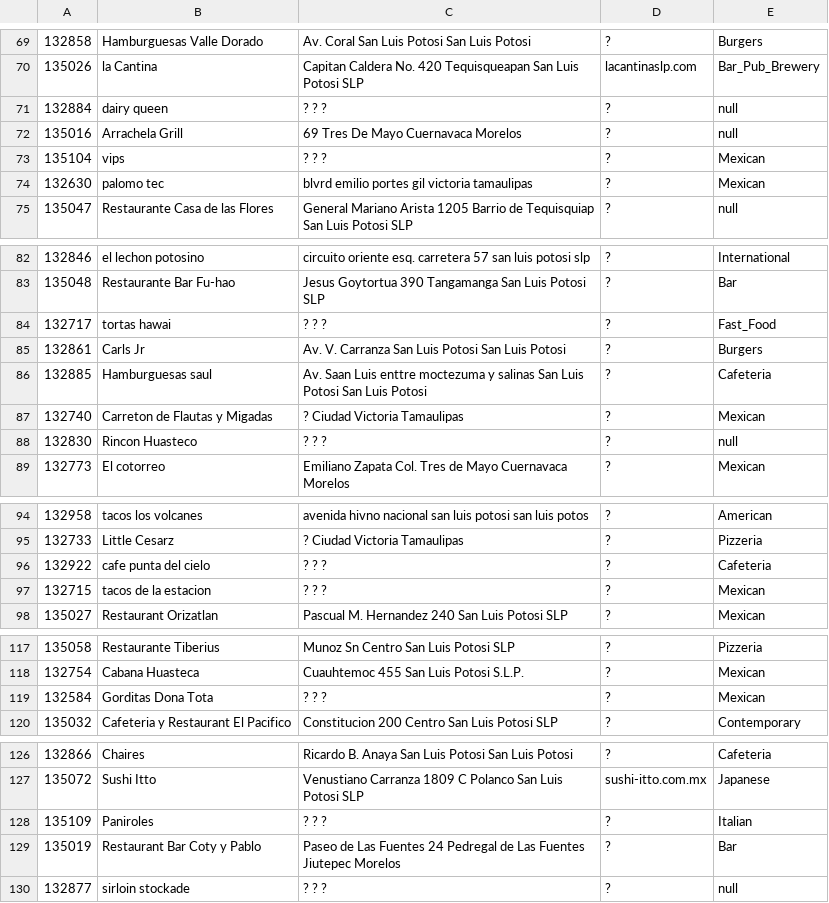
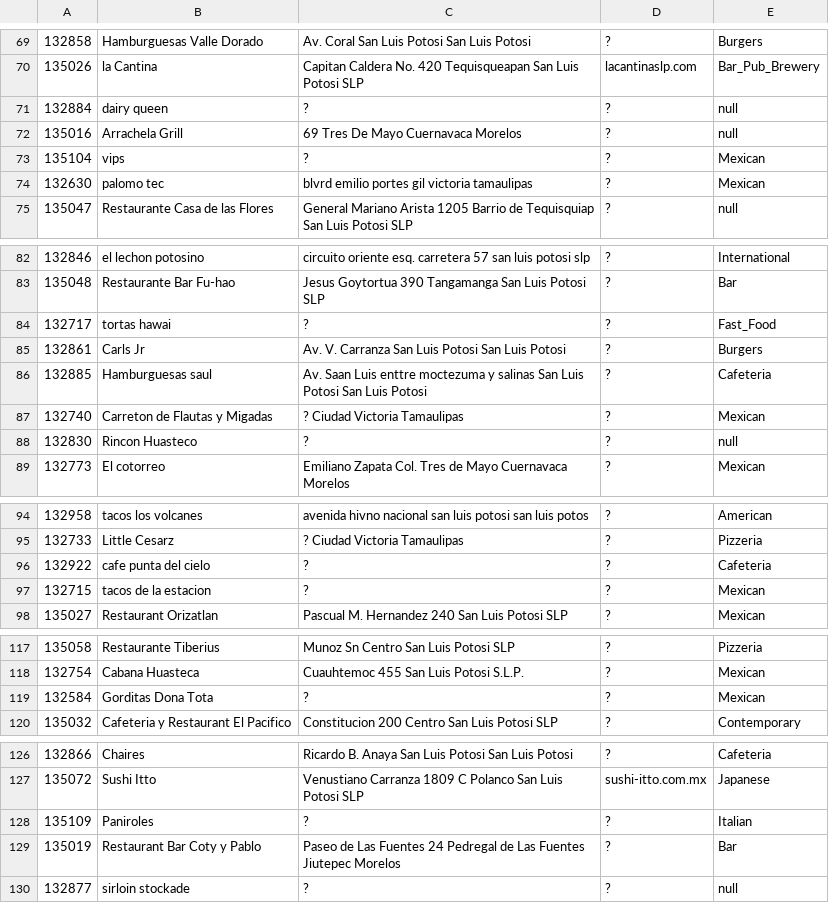
Before and after one commit to LoganHollins/ebiznes-projekt1, a CSV file: data/restaurants.csv (was data/food3.csv), drawn as a sheet; only a part is shown, gaps mark what is left out; the diff covers the shown part only.

```diff
--- a/data/food3.csv
+++ b/data/restaurants.csv
@@ -70,5 +70,5 @@
 135026,la Cantina,Capitan Caldera No. 420 Tequisqueapan San Luis Potosi SLP,lacantinaslp.com,Bar_Pub_Brewery
-132884,dairy queen,? ? ?,?,null
+132884,dairy queen,?,?,null
 135016,Arrachela Grill,69 Tres De Mayo Cuernavaca Morelos,?,null
-135104,vips,? ? ?,?,Mexican
+135104,vips,?,?,Mexican
 132630,palomo tec,blvrd emilio portes gil victoria tamaulipas,?,Mexican
@@ -83,3 +83,3 @@
 135048,Restaurante Bar Fu-hao,Jesus Goytortua 390 Tangamanga San Luis Potosi SLP,?,Bar
-132717,tortas hawai,? ? ?,?,Fast_Food
+132717,tortas hawai,?,?,Fast_Food
 132861,Carls Jr,Av. V. Carranza San Luis Potosi San Luis Potosi,?,Burgers
@@ -87,3 +87,3 @@
 132740,Carreton de Flautas y Migadas,? Ciudad Victoria Tamaulipas,?,Mexican
-132830,Rincon Huasteco,? ? ?,?,null
+132830,Rincon Huasteco,?,?,null
 132773,El cotorreo,Emiliano Zapata Col. Tres de Mayo Cuernavaca Morelos,?,Mexican
@@ -95,4 +95,4 @@
 132733,Little Cesarz,? Ciudad Victoria Tamaulipas,?,Pizzeria
-132922,cafe punta del cielo,? ? ?,?,Cafeteria
-132715,tacos de la estacion,? ? ?,?,Mexican
+132922,cafe punta del cielo,?,?,Cafeteria
+132715,tacos de la estacion,?,?,Mexican
 135027,Restaurant Orizatlan,Pascual M. Hernandez 240 San Luis Potosi SLP,?,Mexican
@@ -118,3 +118,3 @@
 132754,Cabana Huasteca,Cuauhtemoc 455 San Luis Potosi S.L.P.,?,Mexican
-132584,Gorditas Dona Tota,? ? ?,?,Mexican
+132584,Gorditas Dona Tota,?,?,Mexican
 135032,Cafeteria y Restaurant El Pacifico,Constitucion 200 Centro San Luis Potosi SLP,?,Contemporary
@@ -127,4 +127,4 @@
 135072,Sushi Itto,Venustiano Carranza 1809 C Polanco San Luis Potosi SLP,sushi-itto.com.mx,Japanese
-135109,Paniroles,? ? ?,?,Italian
+135109,Paniroles,?,?,Italian
 135019,Restaurant Bar Coty y Pablo,Paseo de Las Fuentes 24 Pedregal de Las Fuentes Jiutepec Morelos,?,Bar
-132877,sirloin stockade,? ? ?,?,null
+132877,sirloin stockade,?,?,null
```
Also changed, not shown: 9 edited cells elsewhere in this file, data/1/places.csv, 14 other files.
